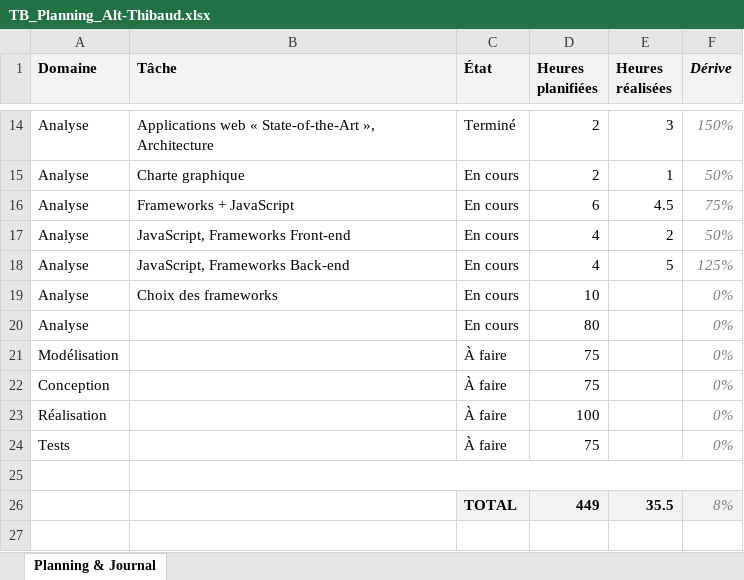
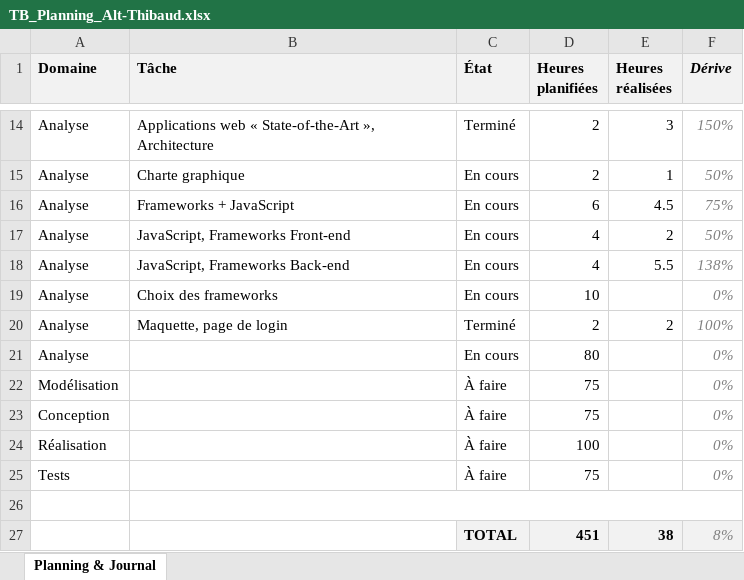
Before and after one commit to weevood/HEIG-MoonFish, an Excel workbook: 2.Documentation/TB_Planning_Alt-Thibaud.xlsx, sheet Planning & Journal, drawn as a sheet; only a part is shown, gaps mark what is left out; values as stored, in another font and other column widths than the file's, no borders; conditional formats not drawn; addresses are those after the commit; the diff names each change by its address in the sheet, - before the commit and + after, or states it on an @@ line.

Commit message:
Login page

```diff
--- a/2.Documentation/TB_Planning_Alt-Thibaud.xlsx (sheet Planning & Journal)
+++ b/2.Documentation/TB_Planning_Alt-Thibaud.xlsx (sheet Planning & Journal)
-E18 (Heures réalisées): 5
+E18 (Heures réalisées): 5.5
-F18 (Dérive): 125%
+F18 (Dérive): 138%
+row 20: Analyse | Maquette, page de login | Terminé | 2 | 2 | 100%
-D27 (Heures planifiées): 449
+D27 (Heures planifiées): 451
-E27 (Heures réalisées): 35.5
+E27 (Heures réalisées): 38
```
Also changed, not shown: formulas that keep their value, 7 other files.
